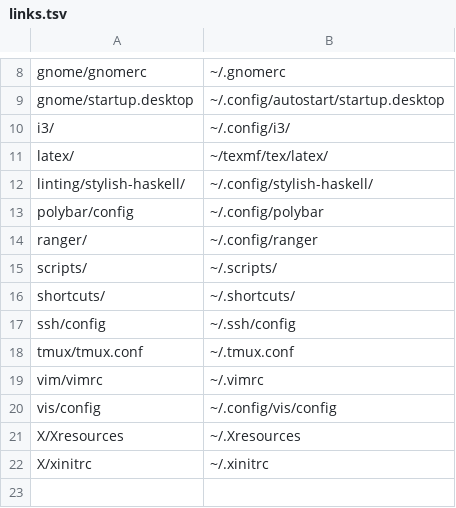
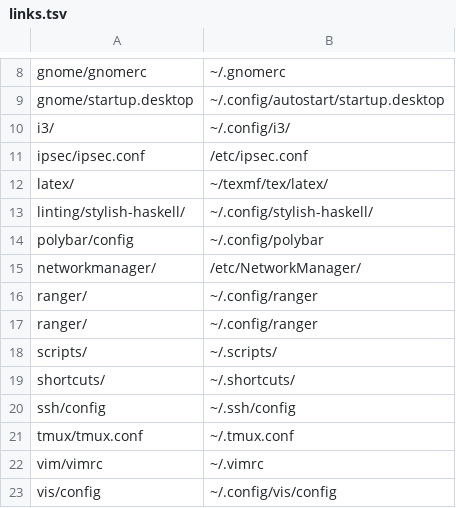
Before and after one commit to craigfe/dotfiles, a TSV file: setup/links.tsv, drawn as a sheet; only a part is shown, gaps mark what is left out; the shorter side is filled out with more unchanged rows.

```diff
--- a/setup/links.tsv
+++ b/setup/links.tsv
@@ -10,2 +10,3 @@ gnome/startup.desktop	~/.config/autostart/startup.desktop
 i3/	~/.config/i3/
+ipsec/ipsec.conf	/etc/ipsec.conf
 latex/	~/texmf/tex/latex/
@@ -13,2 +14,4 @@ linting/stylish-haskell/	~/.config/stylish-haskell/
 polybar/config	~/.config/polybar
+networkmanager/	/etc/NetworkManager/
+ranger/	~/.config/ranger
 ranger/	~/.config/ranger
```
Also changed, not shown: 1 other file.
